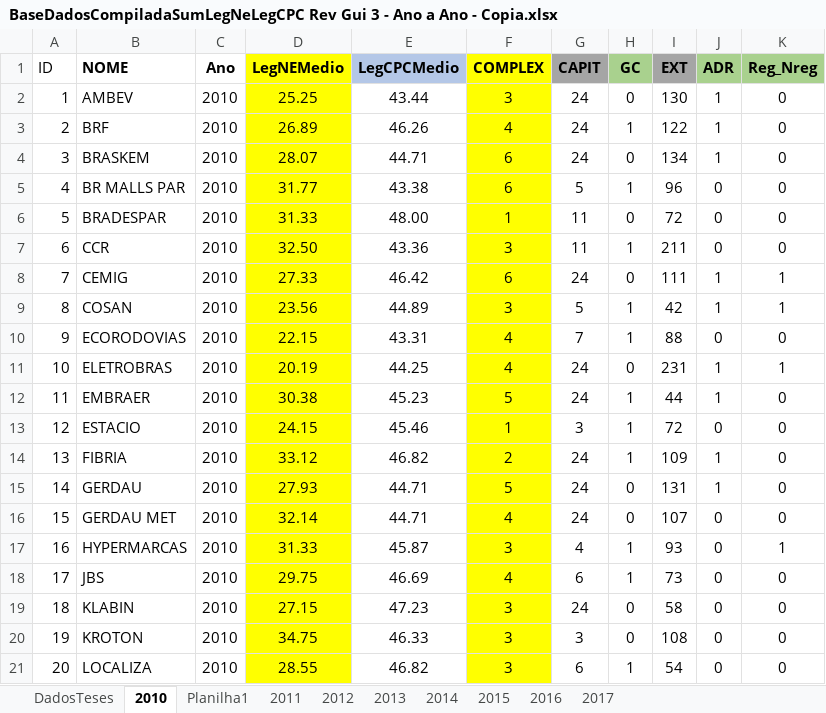
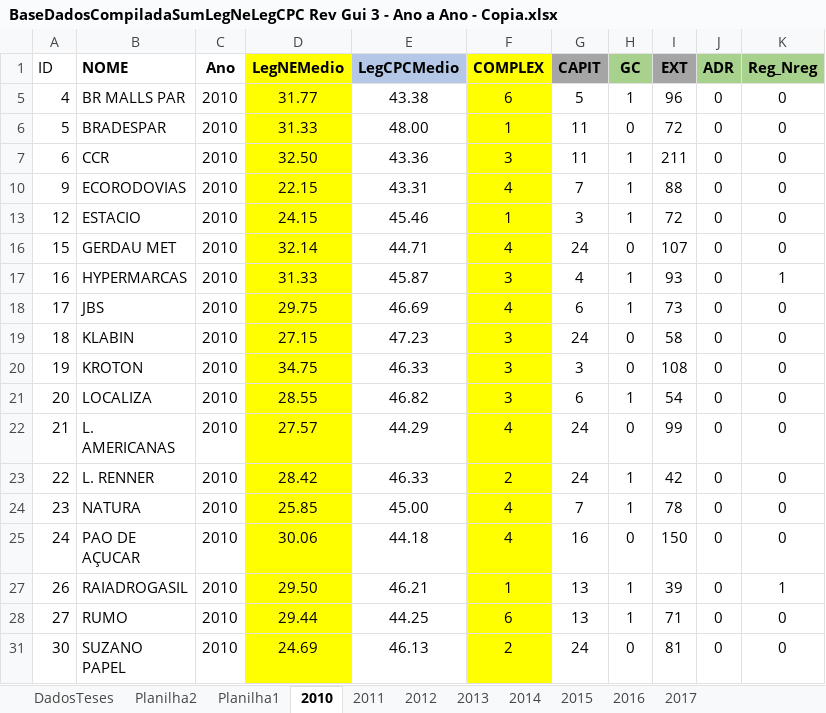
Before and after one commit to regismaicon09/teseLegibildiadeCPC, an Excel workbook: scripts Stata/Atual/Diff Media/BaseDadosCompiladaSumLegNeLegCPC Rev Gui 3 - Ano a Ano - Copia.xlsx, sheet 2010, drawn as a sheet; only a part is shown; the shorter side is filled out with more unchanged rows; values as stored, in another font and other column widths than the file's, no borders; the diff covers the shown part only; the diff names each change by its address in the sheet, - before the commit and + after, or states it on an @@ line.

```diff
--- a/scripts Stata/Atual/Diff Media/BaseDadosCompiladaSumLegNeLegCPC Rev Gui 3 - Ano a Ano - Copia.xlsx (sheet 2010)
+++ b/scripts Stata/Atual/Diff Media/BaseDadosCompiladaSumLegNeLegCPC Rev Gui 3 - Ano a Ano - Copia.xlsx (sheet 2010)
+sheet tab: Planilha2
@@ sheet tab order changed: DadosTeses | Planilha2 | Planilha1 | 2010 | 2011 | 2012 | 2013 | 2014 | 2015 | 2016 | 2017 @@
@@ row 2 hidden: 1 | AMBEV | 2010 | 25.25 | 43.44 | 3 | 24 | 0 | 130 | 1 | 0 @@
@@ row 3 hidden: 2 | BRF | 2010 | 26.89 | 46.26 | 4 | 24 | 1 | 122 | 1 | 0 @@
@@ row 4 hidden: 3 | BRASKEM | 2010 | 28.07 | 44.71 | 6 | 24 | 0 | 134 | 1 | 0 @@
@@ row 8 hidden: 7 | CEMIG | 2010 | 27.33 | 46.42 | 6 | 24 | 0 | 111 | 1 | 1 @@
@@ row 9 hidden: 8 | COSAN | 2010 | 23.56 | 44.89 | 3 | 5 | 1 | 42 | 1 | 1 @@
@@ row 11 hidden: 10 | ELETROBRAS | 2010 | 20.19 | 44.25 | 4 | 24 | 0 | 231 | 1 | 1 @@
@@ row 12 hidden: 11 | EMBRAER | 2010 | 30.38 | 45.23 | 5 | 24 | 1 | 44 | 1 | 0 @@
@@ row 14 hidden: 13 | FIBRIA | 2010 | 33.12 | 46.82 | 2 | 24 | 1 | 109 | 1 | 0 @@
@@ row 15 hidden: 14 | GERDAU | 2010 | 27.93 | 44.71 | 5 | 24 | 0 | 131 | 1 | 0 @@
```
Also changed, not shown: 6 hidden or unhidden rows elsewhere in this sheet, sheet DadosTeses, sheet Planilha1, scripts Stata/Atual/BaseDadosCompiladaSumLegNeLegCPC Rev Gui 3.xlsx, scripts Stata/Atual/Diff Media/resultados Anova.xlsx, 41 other files.
